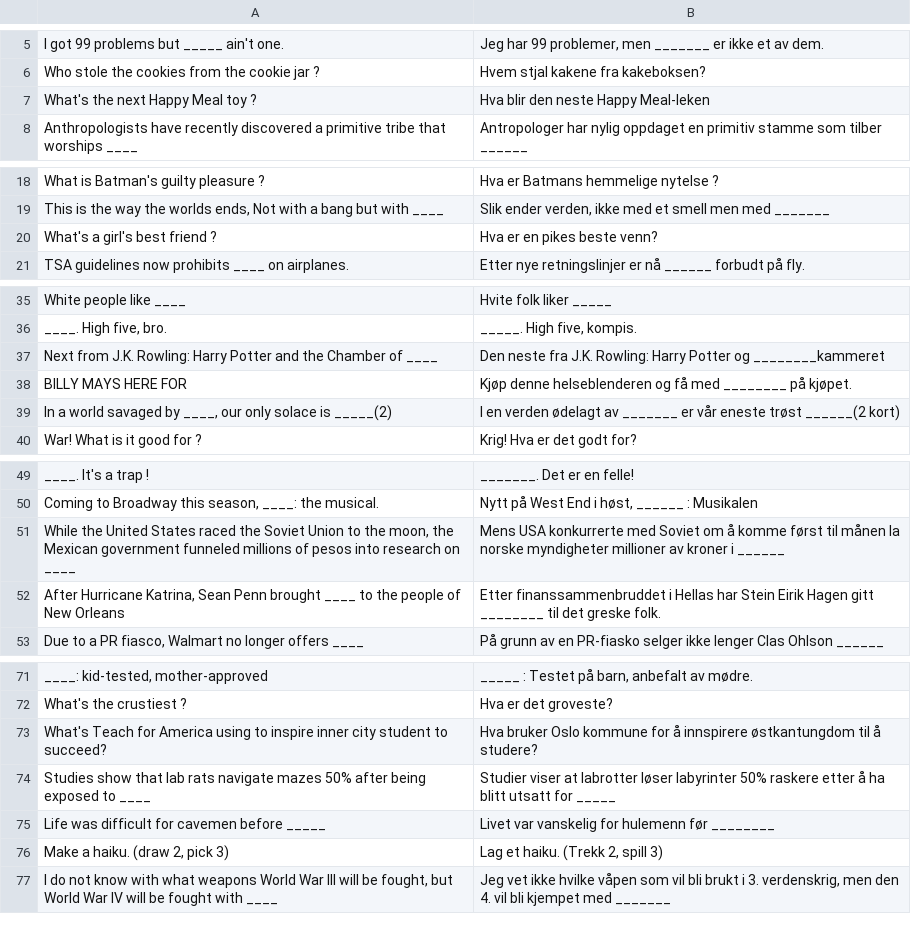
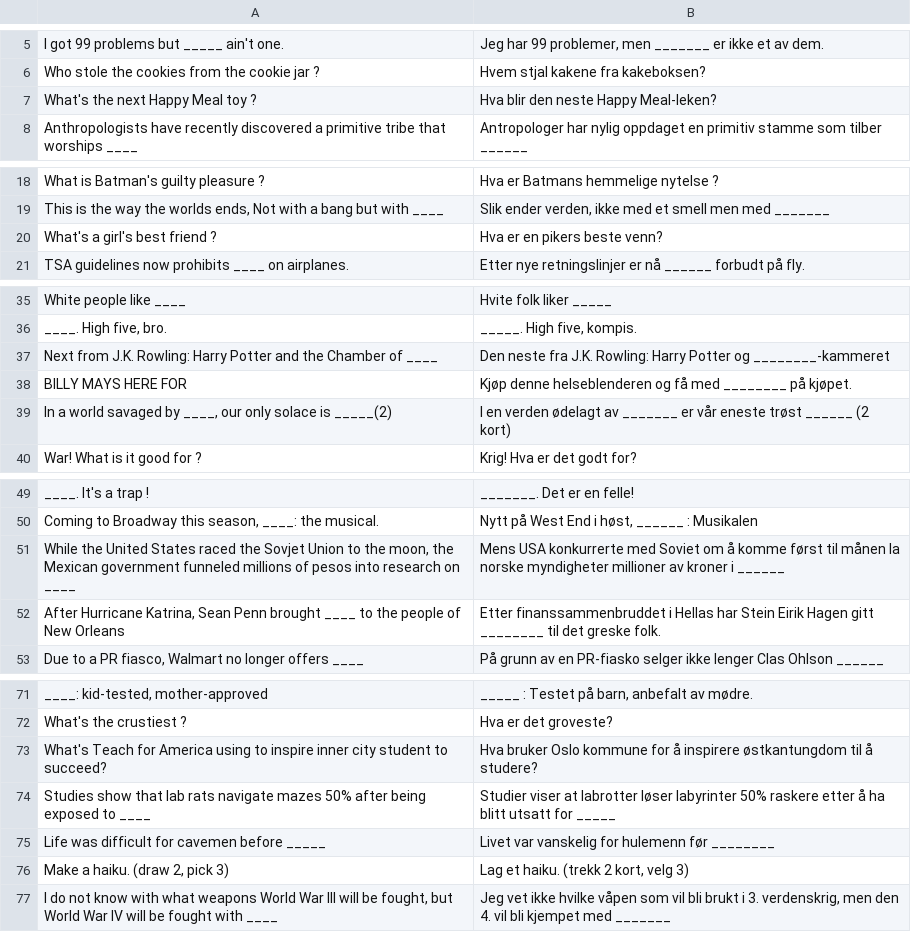
Before and after one commit to TobbenTM/Cards-Against-Humanity---Generator, a CSV file: CAH-BlackCards_NO.csv, drawn as a sheet; only a part is shown, gaps mark what is left out; the diff covers the shown part only.

Commit message:
Fixed various typos.

```diff
--- a/CAH-BlackCards_NO.csv
+++ b/CAH-BlackCards_NO.csv
@@ -6,3 +6,3 @@ I got 99 problems but _____ ain't one.;Jeg har 99 problemer, men _______ er ikke
 Who stole the cookies from the cookie jar ?;Hvem stjal kakene fra kakeboksen?;
-What's the next Happy Meal toy ?;Hva blir den neste Happy Meal-leken;
+What's the next Happy Meal toy ?;Hva blir den neste Happy Meal-leken?;
 Anthropologists have recently discovered a primitive tribe that worships ____;Antropologer har nylig oppdaget en primitiv stamme som tilber ______;
@@ -19,3 +19,3 @@ What is Batman's guilty pleasure ?;Hva er Batmans hemmelige nytelse ?;
 This is the way the worlds ends, Not with a bang but with ____;Slik ender verden, ikke med et smell men med _______;
-What's a girl's best friend ?;Hva er en pikes beste venn?;
+What's a girl's best friend ?;Hva er en pikers beste venn?;
 TSA guidelines now prohibits ____ on airplanes.;Etter nye retningslinjer er nå ______ forbudt på fly.;
@@ -36,5 +36,5 @@ White people like ____;Hvite folk liker _____;
 ____. High five, bro.;_____. High five, kompis.;
-Next from J.K. Rowling: Harry Potter and the Chamber of ____;Den neste fra J.K. Rowling: Harry Potter og ________kammeret;
+Next from J.K. Rowling: Harry Potter and the Chamber of ____;Den neste fra J.K. Rowling: Harry Potter og ________-kammeret;
 BILLY MAYS HERE FOR;Kjøp denne helseblenderen og få med ________ på kjøpet.;
-In a world savaged by ____, our only solace is _____(2);I en verden ødelagt av _______ er vår eneste trøst ______(2 kort);
+In a world savaged by ____, our only solace is _____(2);I en verden ødelagt av _______ er vår eneste trøst ______ (2 kort);
 War! What is it good for ?;Krig! Hva er det godt for?;
@@ -50,3 +50,3 @@ ____. It's a trap !;_______. Det er en felle!;
 Coming to Broadway this season,  ____: the musical.;Nytt på West End i høst, ______ : Musikalen;
-While the United States raced the Soviet Union to the moon, the Mexican government funneled millions of pesos into research on ____;Mens USA konkurrerte med Soviet om å komme først til månen la norske myndigheter millioner av kroner i ______;
+While the United States raced the Sovjet Union to the moon, the Mexican government funneled millions of pesos into research on ____;Mens USA konkurrerte med Soviet om å komme først til månen la norske myndigheter millioner av kroner i ______;
 After Hurricane Katrina, Sean Penn brought ____ to the people of New Orleans;Etter finanssammenbruddet i Hellas har Stein Eirik Hagen gitt ________ til det greske folk.;
@@ -72,6 +72,6 @@ ____: kid-tested, mother-approved;_____ : Testet på barn, anbefalt av mødre.;
 What's the crustiest ?;Hva er det groveste?;
-What's Teach for America using to inspire inner city student to succeed?;Hva bruker Oslo kommune for å innspirere østkantungdom til å studere?;
+What's Teach for America using to inspire inner city student to succeed?;Hva bruker Oslo kommune for å inspirere østkantungdom til å studere?;
 Studies show that lab rats navigate mazes 50% after being exposed to ____;Studier viser at labrotter løser labyrinter 50% raskere etter å ha blitt utsatt for _____;
 Life was difficult for cavemen before _____;Livet var vanskelig for hulemenn før ________;
-Make a haiku. (draw 2, pick 3);Lag et haiku. (Trekk 2, spill 3);
+Make a haiku. (draw 2, pick 3);Lag et haiku. (trekk 2 kort, velg 3);
 I do not know with what weapons World War III will be fought, but World War IV will be fought with ____;Jeg vet ikke hvilke våpen som vil bli brukt i 3. verdenskrig, men den 4. vil bli kjempet med _______;
```
Also changed, not shown: 1 edited cell elsewhere in this file, CAH-WhiteCards_NO.csv.
